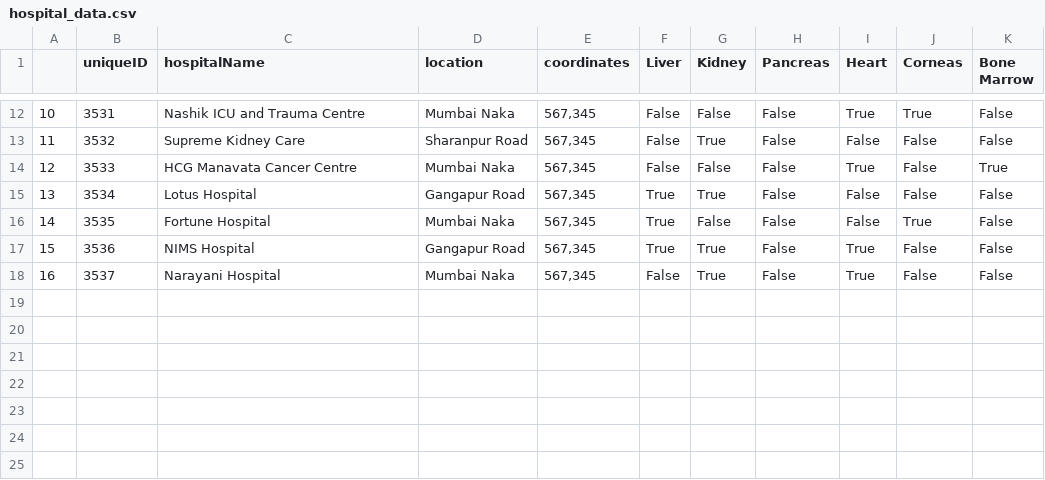
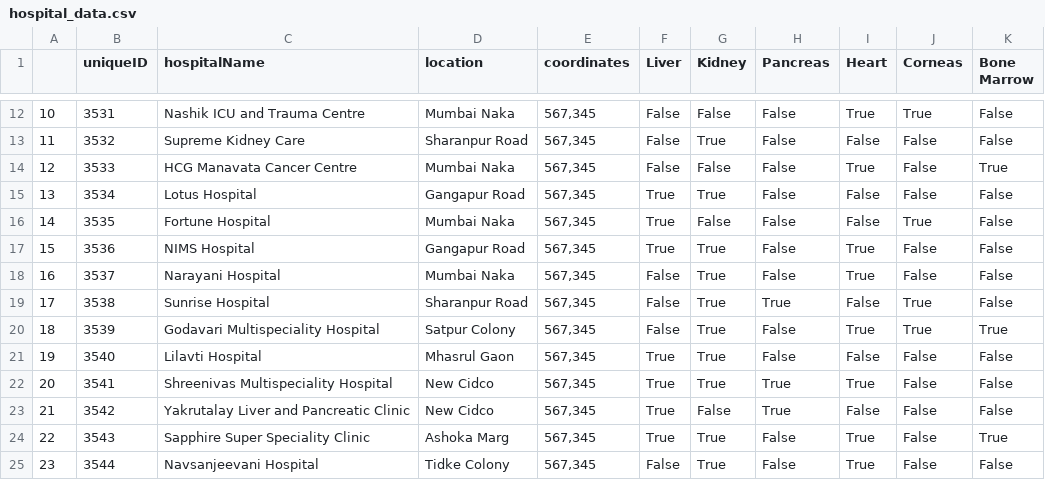
Before and after one commit to GautamBharte/Organ-Fast-Transfer, a CSV file: Database/hospital_data.csv, drawn as a sheet; only a part is shown, gaps mark what is left out; the diff names each change by its address in the sheet, - before the commit and + after, or states it on an @@ line.

Commit message:
Update hospital_data.csv

```diff
--- a/Database/hospital_data.csv
+++ b/Database/hospital_data.csv
+row 19: 17 | 3538 | Sunrise Hospital | Sharanpur Road | 567,345 | False | True | True | False | True | False
+row 20: 18 | 3539 | Godavari Multispeciality Hospital | Satpur Colony | 567,345 | False | True | False | True | True | True
+row 21: 19 | 3540 | Lilavti Hospital | Mhasrul Gaon | 567,345 | True | True | False | False | False | False
+row 22: 20 | 3541 | Shreenivas Multispeciality Hospital | New Cidco | 567,345 | True | True | True | True | False | False
+row 23: 21 | 3542 | Yakrutalay Liver and Pancreatic Clinic | New Cidco | 567,345 | True | False | True | False | False | False
+row 24: 22 | 3543 | Sapphire Super Speciality Clinic | Ashoka Marg | 567,345 | True | True | False | True | False | True
+row 25: 23 | 3544 | Navsanjeevani Hospital | Tidke Colony | 567,345 | False | True | False | True | False | False
```
